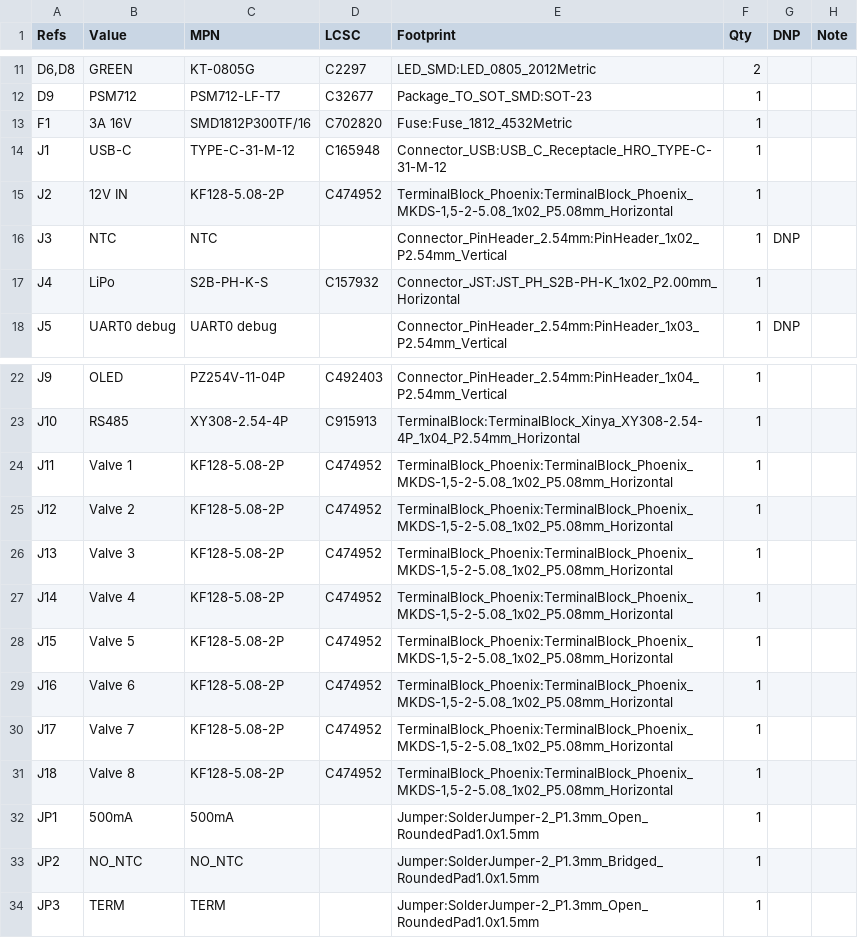
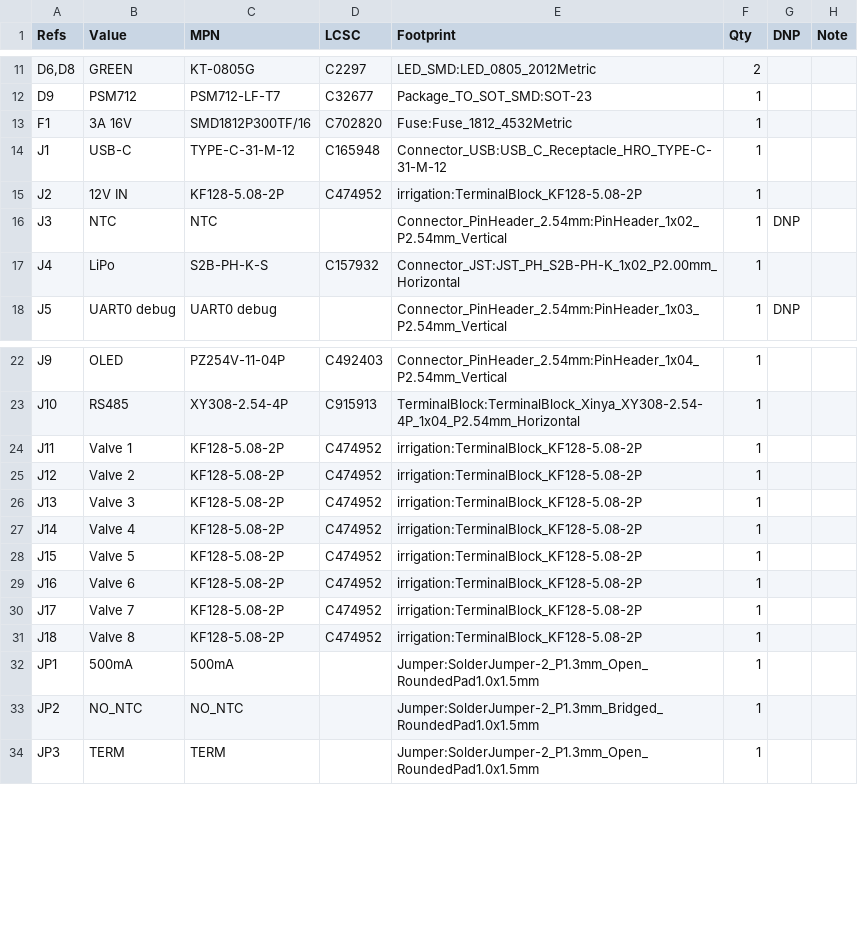
Before and after one commit to mitra42/frugal-iot-irrigation, a CSV file: hardware/irrigation-layout-oct-2026/BOM.csv, drawn as a sheet; only a part is shown, gaps mark what is left out.

```diff
--- a/hardware/irrigation-layout-oct-2026/BOM.csv
+++ b/hardware/irrigation-layout-oct-2026/BOM.csv
@@ -14,3 +14,3 @@
 "J1","USB-C","TYPE-C-31-M-12","C165948","Connector_USB:USB_C_Receptacle_HRO_TYPE-C-31-M-12","1","",""
-"J2","12V IN","KF128-5.08-2P","C474952","TerminalBlock_Phoenix:TerminalBlock_Phoenix_MKDS-1,5-2-5.08_1x02_P5.08mm_Horizontal","1","",""
+"J2","12V IN","KF128-5.08-2P","C474952","irrigation:TerminalBlock_KF128-5.08-2P","1","",""
 "J3","NTC","NTC","","Connector_PinHeader_2.54mm:PinHeader_1x02_P2.54mm_Vertical","1","DNP",""
@@ -23,10 +23,10 @@
 "J10","RS485","XY308-2.54-4P","C915913","TerminalBlock:TerminalBlock_Xinya_XY308-2.54-4P_1x04_P2.54mm_Horizontal","1","",""
-"J11","Valve 1","KF128-5.08-2P","C474952","TerminalBlock_Phoenix:TerminalBlock_Phoenix_MKDS-1,5-2-5.08_1x02_P5.08mm_Horizontal","1","",""
-"J12","Valve 2","KF128-5.08-2P","C474952","TerminalBlock_Phoenix:TerminalBlock_Phoenix_MKDS-1,5-2-5.08_1x02_P5.08mm_Horizontal","1","",""
-"J13","Valve 3","KF128-5.08-2P","C474952","TerminalBlock_Phoenix:TerminalBlock_Phoenix_MKDS-1,5-2-5.08_1x02_P5.08mm_Horizontal","1","",""
-"J14","Valve 4","KF128-5.08-2P","C474952","TerminalBlock_Phoenix:TerminalBlock_Phoenix_MKDS-1,5-2-5.08_1x02_P5.08mm_Horizontal","1","",""
-"J15","Valve 5","KF128-5.08-2P","C474952","TerminalBlock_Phoenix:TerminalBlock_Phoenix_MKDS-1,5-2-5.08_1x02_P5.08mm_Horizontal","1","",""
-"J16","Valve 6","KF128-5.08-2P","C474952","TerminalBlock_Phoenix:TerminalBlock_Phoenix_MKDS-1,5-2-5.08_1x02_P5.08mm_Horizontal","1","",""
-"J17","Valve 7","KF128-5.08-2P","C474952","TerminalBlock_Phoenix:TerminalBlock_Phoenix_MKDS-1,5-2-5.08_1x02_P5.08mm_Horizontal","1","",""
-"J18","Valve 8","KF128-5.08-2P","C474952","TerminalBlock_Phoenix:TerminalBlock_Phoenix_MKDS-1,5-2-5.08_1x02_P5.08mm_Horizontal","1","",""
+"J11","Valve 1","KF128-5.08-2P","C474952","irrigation:TerminalBlock_KF128-5.08-2P","1","",""
+"J12","Valve 2","KF128-5.08-2P","C474952","irrigation:TerminalBlock_KF128-5.08-2P","1","",""
+"J13","Valve 3","KF128-5.08-2P","C474952","irrigation:TerminalBlock_KF128-5.08-2P","1","",""
+"J14","Valve 4","KF128-5.08-2P","C474952","irrigation:TerminalBlock_KF128-5.08-2P","1","",""
+"J15","Valve 5","KF128-5.08-2P","C474952","irrigation:TerminalBlock_KF128-5.08-2P","1","",""
+"J16","Valve 6","KF128-5.08-2P","C474952","irrigation:TerminalBlock_KF128-5.08-2P","1","",""
+"J17","Valve 7","KF128-5.08-2P","C474952","irrigation:TerminalBlock_KF128-5.08-2P","1","",""
+"J18","Valve 8","KF128-5.08-2P","C474952","irrigation:TerminalBlock_KF128-5.08-2P","1","",""
 "JP1","500mA","500mA","","Jumper:SolderJumper-2_P1.3mm_Open_RoundedPad1.0x1.5mm","1","",""
```
Also changed, not shown: hardware/irrigation-layout-oct-2026/fabrication/BOM_JLCPCB.csv, hardware/irrigation-layout-oct-2026/fabrication/CPL_JLCPCB.csv, 37 other files.
